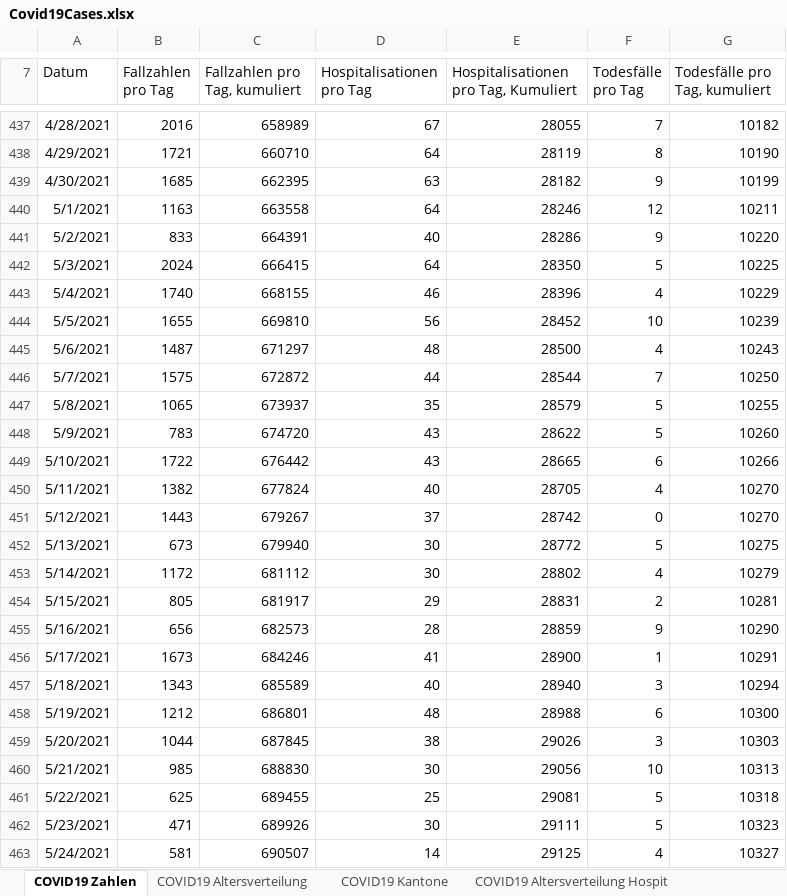
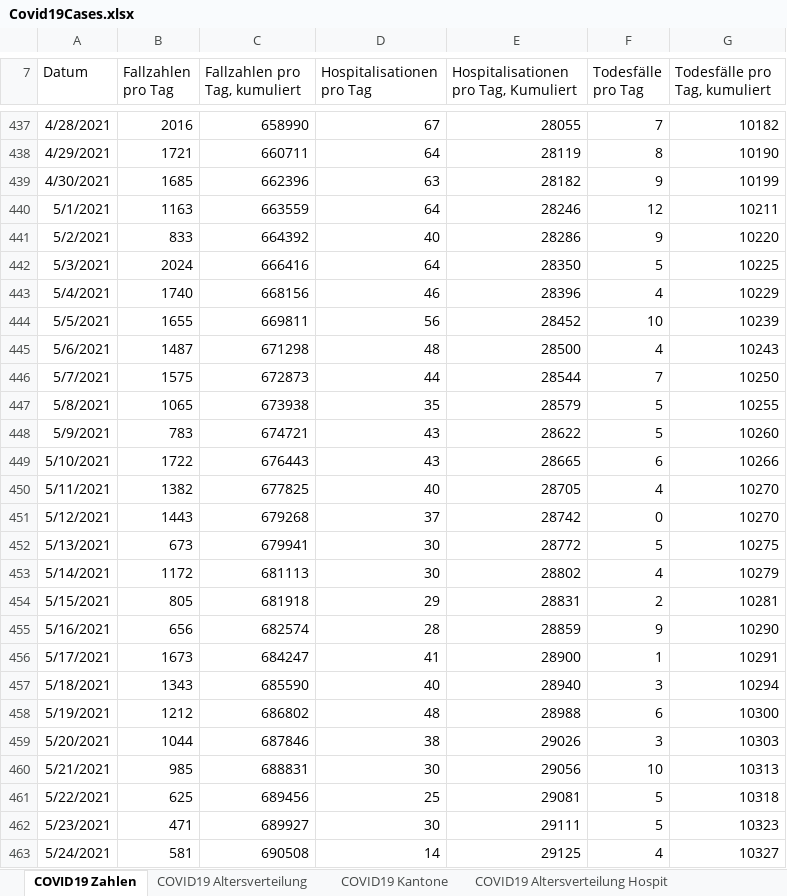
Before and after one commit to dankaufmann/f-curve, an Excel workbook: Data/Covid19Cases.xlsx, sheet COVID19 Zahlen, drawn as a sheet; only a part is shown, gaps mark what is left out; values as stored, in another font and other column widths than the file's, no borders; the diff covers the shown part only; the diff names each change by its address in the sheet, - before the commit and + after, or states it on an @@ line.

```diff
--- a/Data/Covid19Cases.xlsx (sheet COVID19 Zahlen)
+++ b/Data/Covid19Cases.xlsx (sheet COVID19 Zahlen)
-C437 (Fallzahlen pro Tag, kumuliert): 658989
+C437 (Fallzahlen pro Tag, kumuliert): 658990
-C438 (Fallzahlen pro Tag, kumuliert): 660710
+C438 (Fallzahlen pro Tag, kumuliert): 660711
-C439 (Fallzahlen pro Tag, kumuliert): 662395
+C439 (Fallzahlen pro Tag, kumuliert): 662396
-C440 (Fallzahlen pro Tag, kumuliert): 663558
+C440 (Fallzahlen pro Tag, kumuliert): 663559
-C441 (Fallzahlen pro Tag, kumuliert): 664391
+C441 (Fallzahlen pro Tag, kumuliert): 664392
-C442 (Fallzahlen pro Tag, kumuliert): 666415
+C442 (Fallzahlen pro Tag, kumuliert): 666416
-C443 (Fallzahlen pro Tag, kumuliert): 668155
+C443 (Fallzahlen pro Tag, kumuliert): 668156
-C444 (Fallzahlen pro Tag, kumuliert): 669810
+C444 (Fallzahlen pro Tag, kumuliert): 669811
-C445 (Fallzahlen pro Tag, kumuliert): 671297
+C445 (Fallzahlen pro Tag, kumuliert): 671298
-C446 (Fallzahlen pro Tag, kumuliert): 672872
+C446 (Fallzahlen pro Tag, kumuliert): 672873
-C447 (Fallzahlen pro Tag, kumuliert): 673937
+C447 (Fallzahlen pro Tag, kumuliert): 673938
-C448 (Fallzahlen pro Tag, kumuliert): 674720
+C448 (Fallzahlen pro Tag, kumuliert): 674721
-C449 (Fallzahlen pro Tag, kumuliert): 676442
+C449 (Fallzahlen pro Tag, kumuliert): 676443
-C450 (Fallzahlen pro Tag, kumuliert): 677824
+C450 (Fallzahlen pro Tag, kumuliert): 677825
-C451 (Fallzahlen pro Tag, kumuliert): 679267
+C451 (Fallzahlen pro Tag, kumuliert): 679268
-C452 (Fallzahlen pro Tag, kumuliert): 679940
+C452 (Fallzahlen pro Tag, kumuliert): 679941
-C453 (Fallzahlen pro Tag, kumuliert): 681112
+C453 (Fallzahlen pro Tag, kumuliert): 681113
-C454 (Fallzahlen pro Tag, kumuliert): 681917
+C454 (Fallzahlen pro Tag, kumuliert): 681918
-C455 (Fallzahlen pro Tag, kumuliert): 682573
+C455 (Fallzahlen pro Tag, kumuliert): 682574
-C456 (Fallzahlen pro Tag, kumuliert): 684246
+C456 (Fallzahlen pro Tag, kumuliert): 684247
-C457 (Fallzahlen pro Tag, kumuliert): 685589
+C457 (Fallzahlen pro Tag, kumuliert): 685590
-C458 (Fallzahlen pro Tag, kumuliert): 686801
+C458 (Fallzahlen pro Tag, kumuliert): 686802
-C459 (Fallzahlen pro Tag, kumuliert): 687845
+C459 (Fallzahlen pro Tag, kumuliert): 687846
-C460 (Fallzahlen pro Tag, kumuliert): 688830
+C460 (Fallzahlen pro Tag, kumuliert): 688831
-C461 (Fallzahlen pro Tag, kumuliert): 689455
+C461 (Fallzahlen pro Tag, kumuliert): 689456
-C462 (Fallzahlen pro Tag, kumuliert): 689926
+C462 (Fallzahlen pro Tag, kumuliert): 689927
-C463 (Fallzahlen pro Tag, kumuliert): 690507
+C463 (Fallzahlen pro Tag, kumuliert): 690508
```
Also changed, not shown: 3 added rows and 227 edited cells elsewhere in this sheet, sheet COVID19 Kantone, sheet COVID19 Altersverteilung, sheet COVID19 Altersverteilung Hospit, sheet COVID19 Altersverteilung TodF, sheet COVID19 Isolation Quarantäne, Data/Covid19CasesJH.xlsx, 34 other files.
